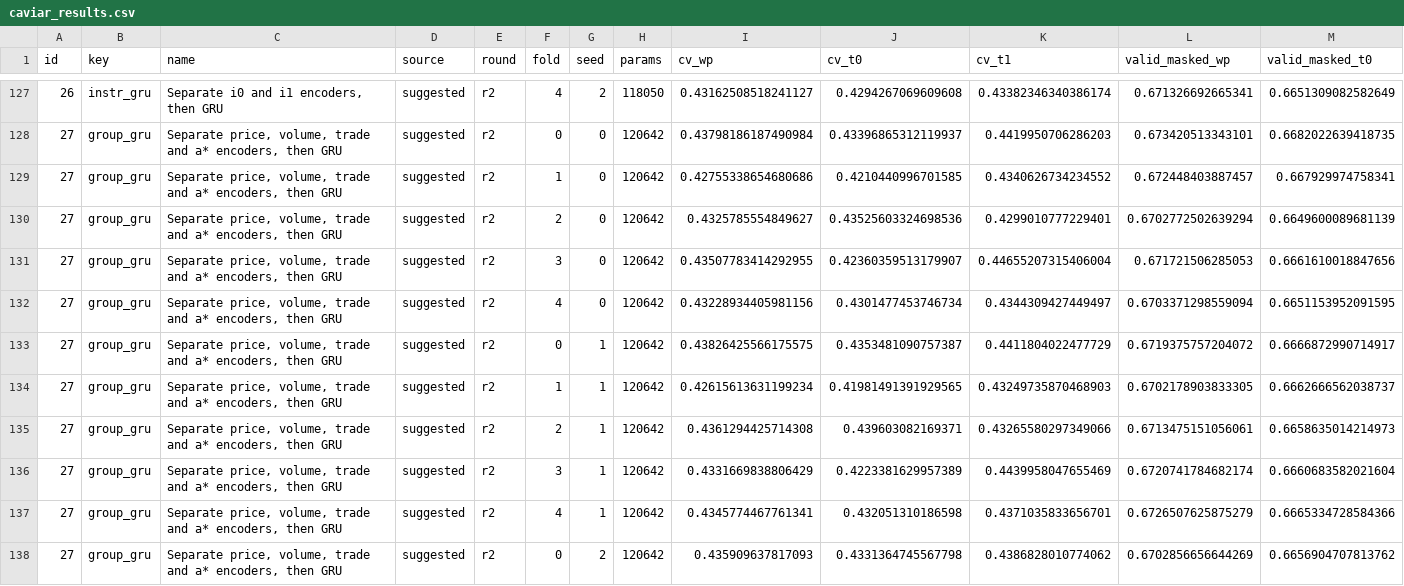
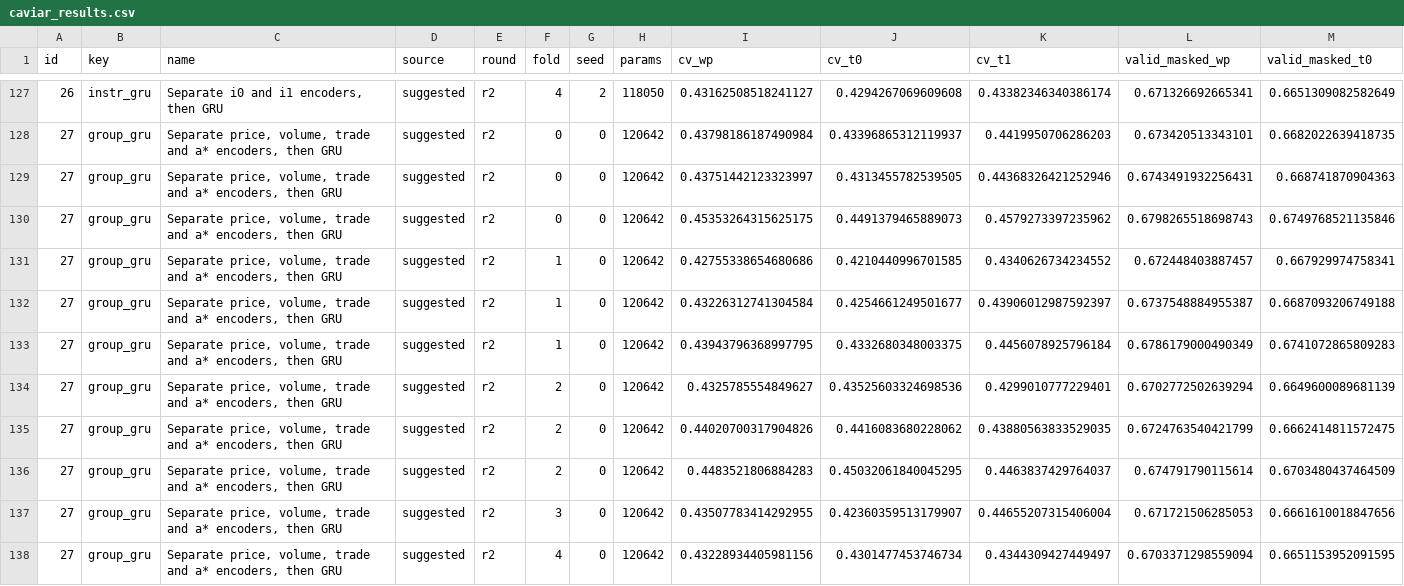
Before and after one commit to clifftonowen/wnn_connectome_starterpack, a CSV file: reports/caviar_results.csv, drawn as a sheet; only a part is shown, gaps mark what is left out; the shorter side is filled out with more unchanged rows; rows hold the shown columns only; the diff names each change by its address in the sheet, - before the commit and + after, or states it on an @@ line.

```diff
--- a/reports/caviar_results.csv
+++ b/reports/caviar_results.csv
+row 129: 27 | group_gru | Separate price, volume, trade and a* encoders, then GRU | suggested | r2 | 0 | 0 | 120642 | 0.43751442123323997 | 0.4313455782539505 | 0.44368326421252946 | 0.6743491932256431 | 0.668741870904363
+row 130: 27 | group_gru | Separate price, volume, trade and a* encoders, then GRU | suggested | r2 | 0 | 0 | 120642 | 0.45353264315625175 | 0.4491379465889073 | 0.4579273397235962 | 0.6798265518698743 | 0.6749768521135846
+row 132: 27 | group_gru | Separate price, volume, trade and a* encoders, then GRU | suggested | r2 | 1 | 0 | 120642 | 0.43226312741304584 | 0.4254661249501677 | 0.43906012987592397 | 0.6737548884955387 | 0.6687093206749188
+row 133: 27 | group_gru | Separate price, volume, trade and a* encoders, then GRU | suggested | r2 | 1 | 0 | 120642 | 0.43943796368997795 | 0.4332680348003375 | 0.4456078925796184 | 0.6786179000490349 | 0.6741072865809283
+row 135: 27 | group_gru | Separate price, volume, trade and a* encoders, then GRU | suggested | r2 | 2 | 0 | 120642 | 0.44020700317904826 | 0.4416083680228062 | 0.43880563833529035 | 0.6724763540421799 | 0.6662414811572475
+row 136: 27 | group_gru | Separate price, volume, trade and a* encoders, then GRU | suggested | r2 | 2 | 0 | 120642 | 0.4483521806884283 | 0.45032061840045295 | 0.4463837429764037 | 0.674791790115614 | 0.6703480437464509
```
